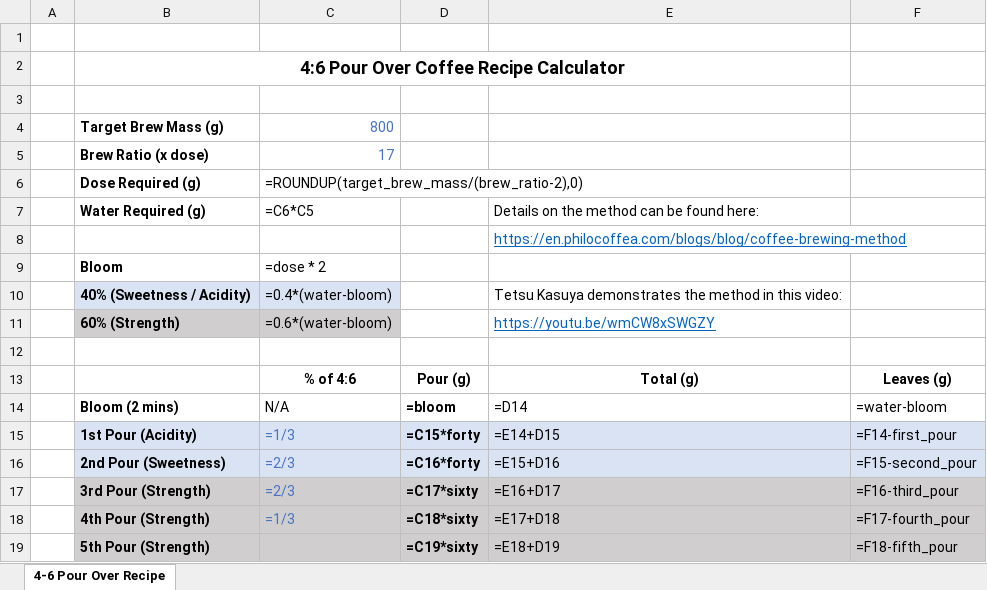
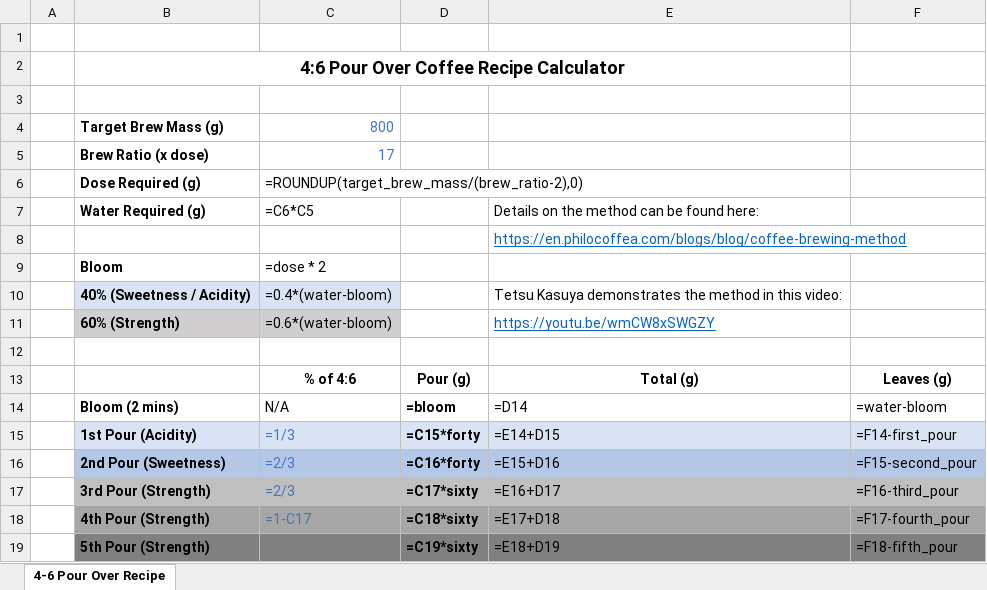
Before and after one commit to captivus/4-6_Pour_Over_Coffee, an Excel workbook: 20230108 - 4-6 Pour Over Spready - 800g.xlsx, sheet 4-6 Pour Over Recipe, drawn as a sheet; values as stored, in another font and other column widths than the file's, no borders; formulas are shown in place of their values; charts and pictures not drawn; the diff names each change by its address in the sheet, - before the commit and + after, or states it on an @@ line.

```diff
--- a/20230108 - 4-6 Pour Over Spready - 800g.xlsx (sheet 4-6 Pour Over Recipe)
+++ b/20230108 - 4-6 Pour Over Spready - 800g.xlsx (sheet 4-6 Pour Over Recipe)
-B16:F16 fill: #DAE3F3
+B16:F16 fill: #B4C7E7
-B18:F18 fill: #D0CECE
+B18:F18 fill: #A6A6A6
-C18 (=C6*C5): =1/3
+C18 (=C6*C5): =1-C17
-B19:F19 fill: #D0CECE
+B19:F19 fill: #808080
```
Also changed, not shown: charts or pictures, 20230108 - 4-6 Pour Over Spready - 400g.xlsx, 20230108 - 4-6 Pour Over Spready.xlsx.
